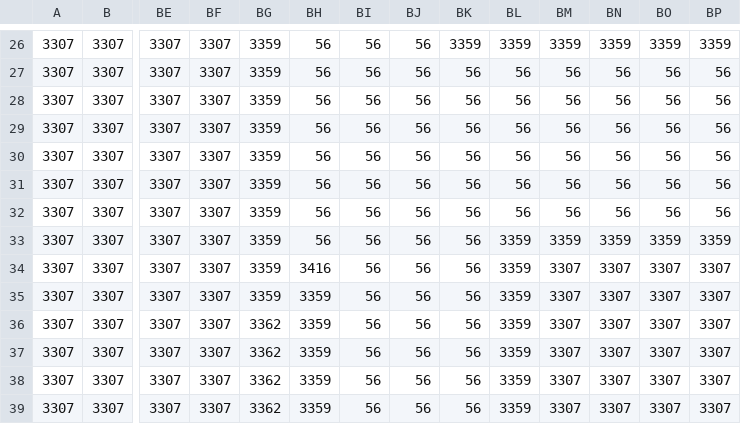
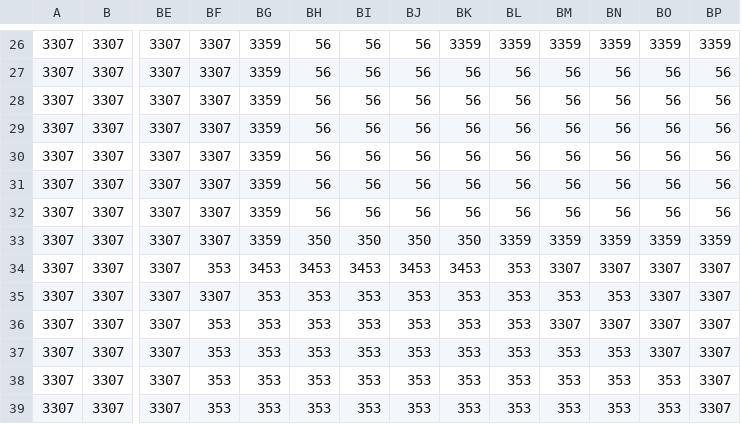
Before and after one commit to Jaernbrand/Thesis_Prototype, a CSV file: assets/tile/map_no_objects.csv, drawn as a sheet; only a part is shown, gaps mark what is left out; the diff covers the shown part only; the diff names each change by its address in the sheet, - before the commit and + after, or states it on an @@ line.

```diff
--- a/assets/tile/map_no_objects.csv
+++ b/assets/tile/map_no_objects.csv
-BH33: 56
+BH33: 350
-BI33: 56
+BI33: 350
-BJ33: 56
+BJ33: 350
-BK33: 56
+BK33: 350
-BF34: 3307
+BF34: 353
-BG34: 3359
+BG34: 3453
-BH34: 3416
+BH34: 3453
-BI34: 56
+BI34: 3453
-BJ34: 56
+BJ34: 3453
-BK34: 56
+BK34: 3453
-BL34:BL39: 3359
+BL34:BL39: 353
-BG35: 3359
+BG35: 353
-BH35:BH39: 3359
+BH35:BH39: 353
-BI35:BI39: 56
+BI35:BI39: 353
-BJ35:BJ39: 56
+BJ35:BJ39: 353
-BK35:BK39: 56
+BK35:BK39: 353
-BM35: 3307
+BM35: 353
-BN35: 3307
+BN35: 353
-BF36:BF39: 3307
+BF36:BF39: 353
-BG36:BG39: 3362
+BG36:BG39: 353
-BM37:BM39: 3307
+BM37:BM39: 353
-BN37:BN39: 3307
+BN37:BN39: 353
-BO38:BO39: 3307
+BO38:BO39: 353
```
Also changed, not shown: 143 edited cells elsewhere in this file, 5 other files.
